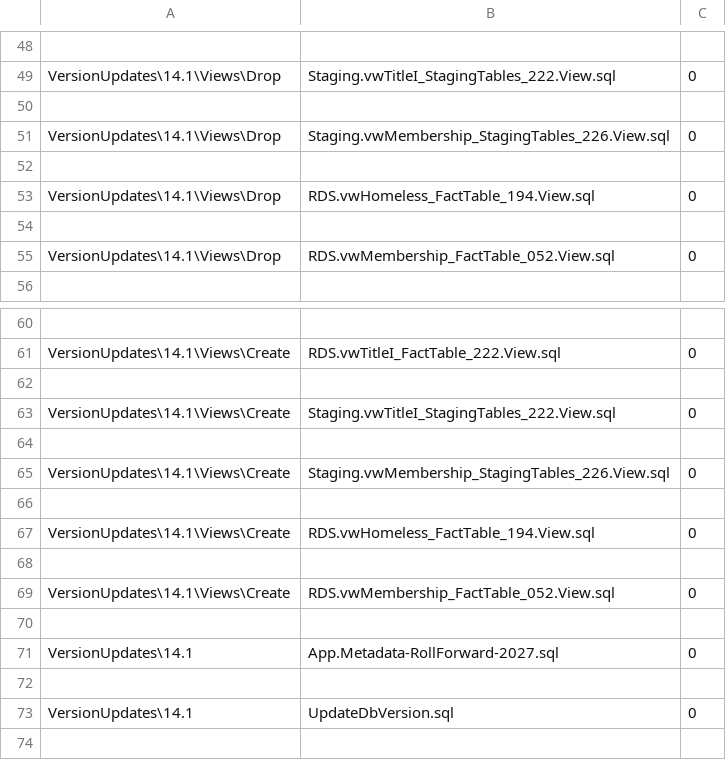
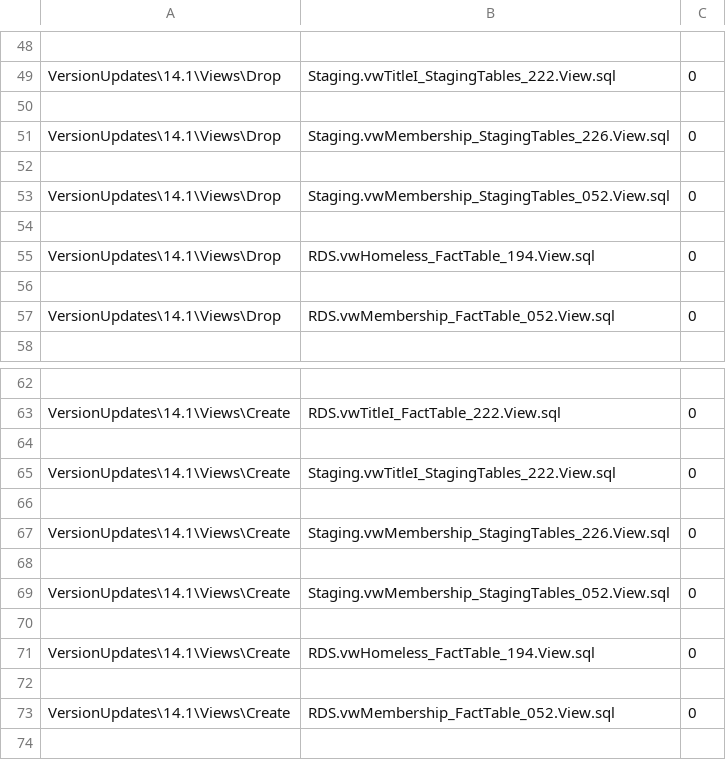
Before and after one commit to CEDS-Collaborative-Exchange/Generate, a CSV file: generate.web/DatabaseScripts/VersionUpdates/14.1/VersionScripts.csv, drawn as a sheet; only a part is shown, gaps mark what is left out; the shorter side is filled out with more unchanged rows; the diff names each change by its address in the sheet, - before the commit and + after, or states it on an @@ line.

```diff
--- a/generate.web/DatabaseScripts/VersionUpdates/14.1/VersionScripts.csv
+++ b/generate.web/DatabaseScripts/VersionUpdates/14.1/VersionScripts.csv
+row 53: VersionUpdates\14.1\Views\Drop | Staging.vwMembership_StagingTables_052.View.sql | 0
+row 54: (empty)
+row 68: (empty)
+row 69: VersionUpdates\14.1\Views\Create | Staging.vwMembership_StagingTables_052.View.sql | 0
```
Also changed, not shown: 5 other files.
